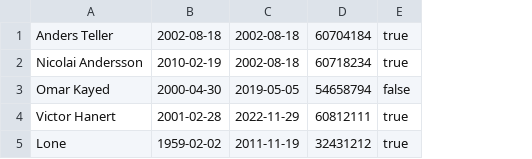
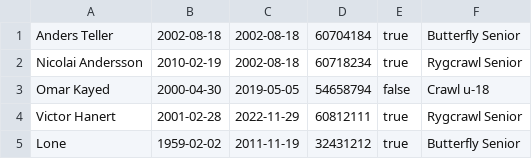
Before and after one commit to Teller501/Delfin-Projekt, a CSV file: data/members.csv, drawn as a sheet; the diff names each change by its address in the sheet, - before the commit and + after, or states it on an @@ line.

Commit message:
changed members.csv to contain team. But still not saving members in each teams when loading program

```diff
--- a/data/members.csv
+++ b/data/members.csv
+column F, rows 1-5: Butterfly Senior | Rygcrawl Senior | Crawl u-18 | Rygcrawl Senior | Butterfly Senior
```
Also changed, not shown: data/teams.csv, 3 other files.
